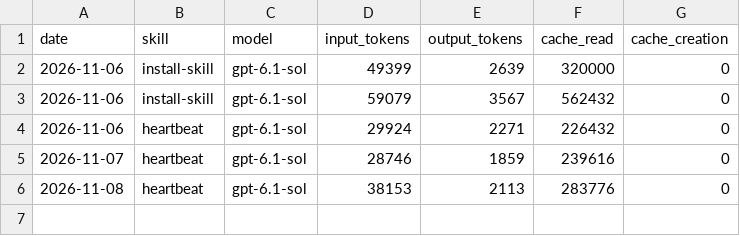
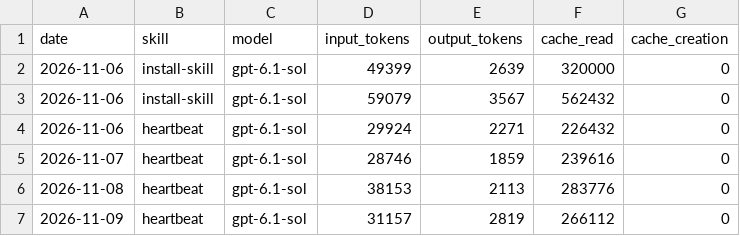
Before and after one commit to SorenMoussavian/SorenOS-Aeon, a CSV file: memory/token-usage.csv, drawn as a sheet; the diff names each change by its address in the sheet, - before the commit and + after, or states it on an @@ line.

Commit message:
chore(heartbeat): auto-commit 2026-11-09

```diff
--- a/memory/token-usage.csv
+++ b/memory/token-usage.csv
+row 7: 2026-11-09 | heartbeat | gpt-6.1-sol | 31157 | 2819 | 266112 | 0
```
Also changed, not shown: 3 other files.
